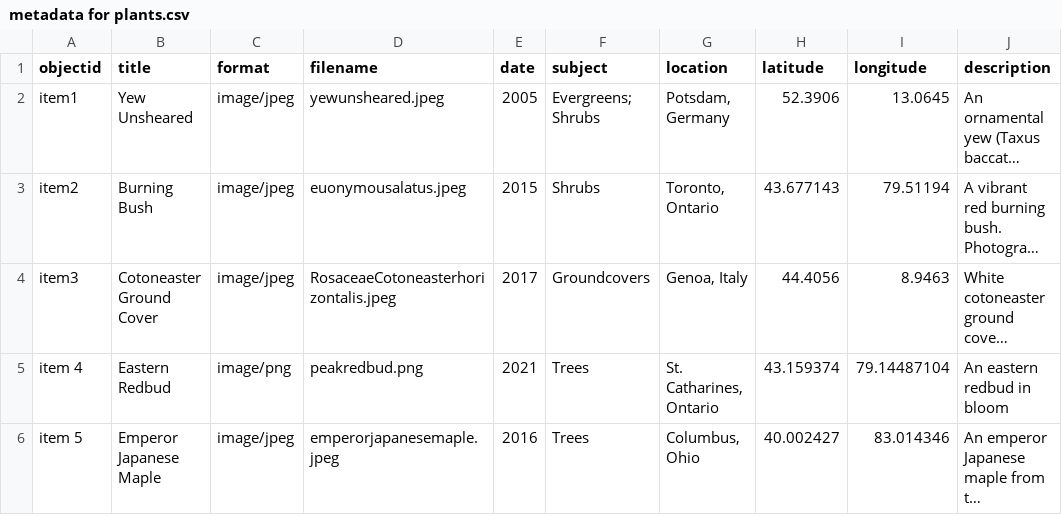
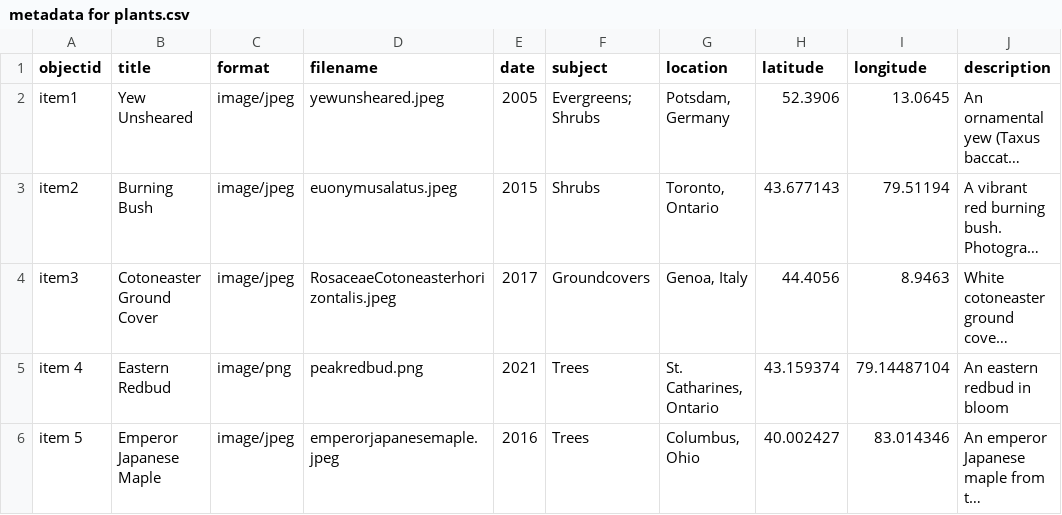
Before and after one commit to evelynasmith/Perfect-Plants-For-Number-10, a CSV file: _data/metadata for plants.csv, drawn as a sheet; long unchanged cells end in …; the diff names each change by its address in the sheet, - before the commit and + after, or states it on an @@ line.

Commit message:
Update metadata for plants.csv

```diff
--- a/_data/metadata for plants.csv
+++ b/_data/metadata for plants.csv
-D3 (filename): euonymousalatus.jpeg
+D3 (filename): euonymusalatus.jpeg
```
